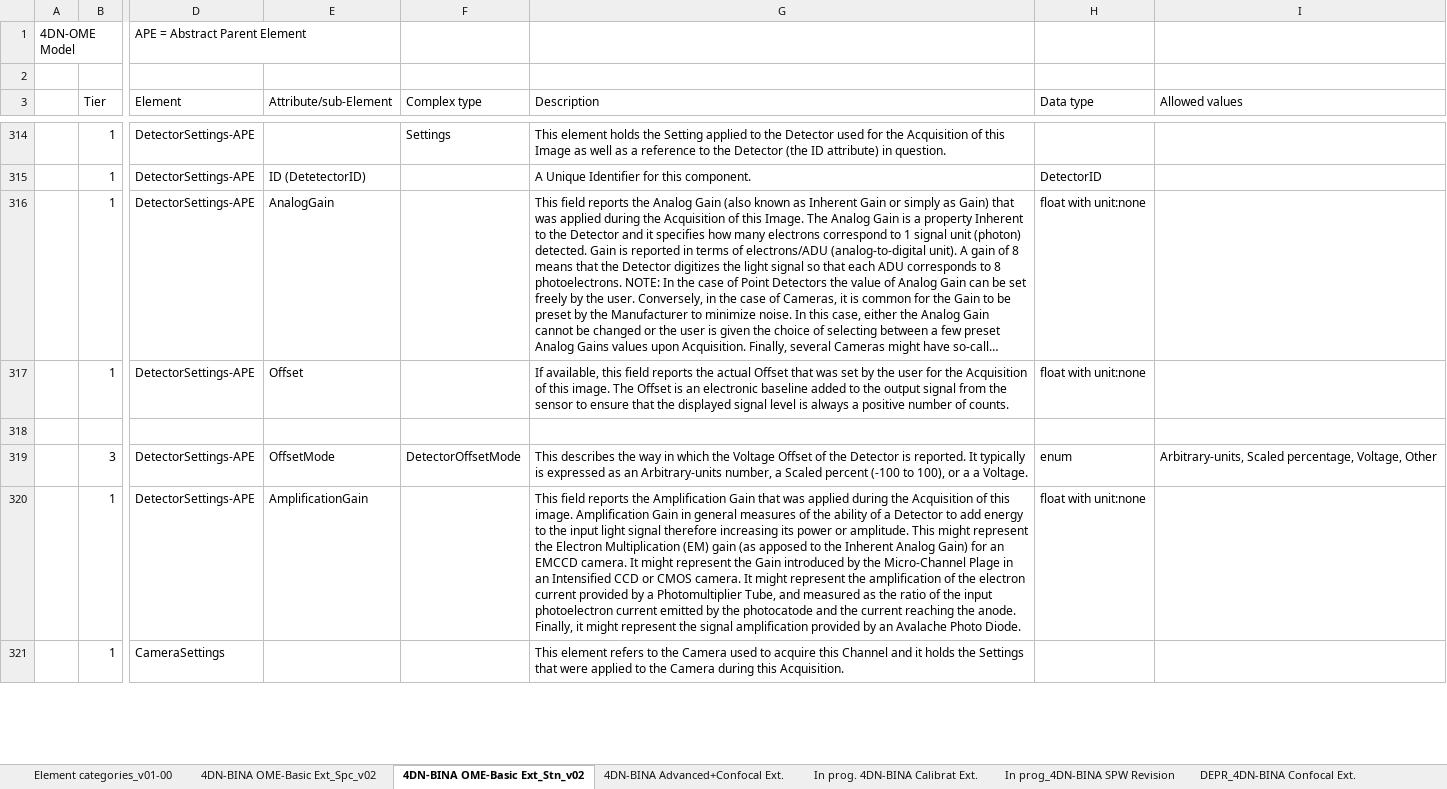
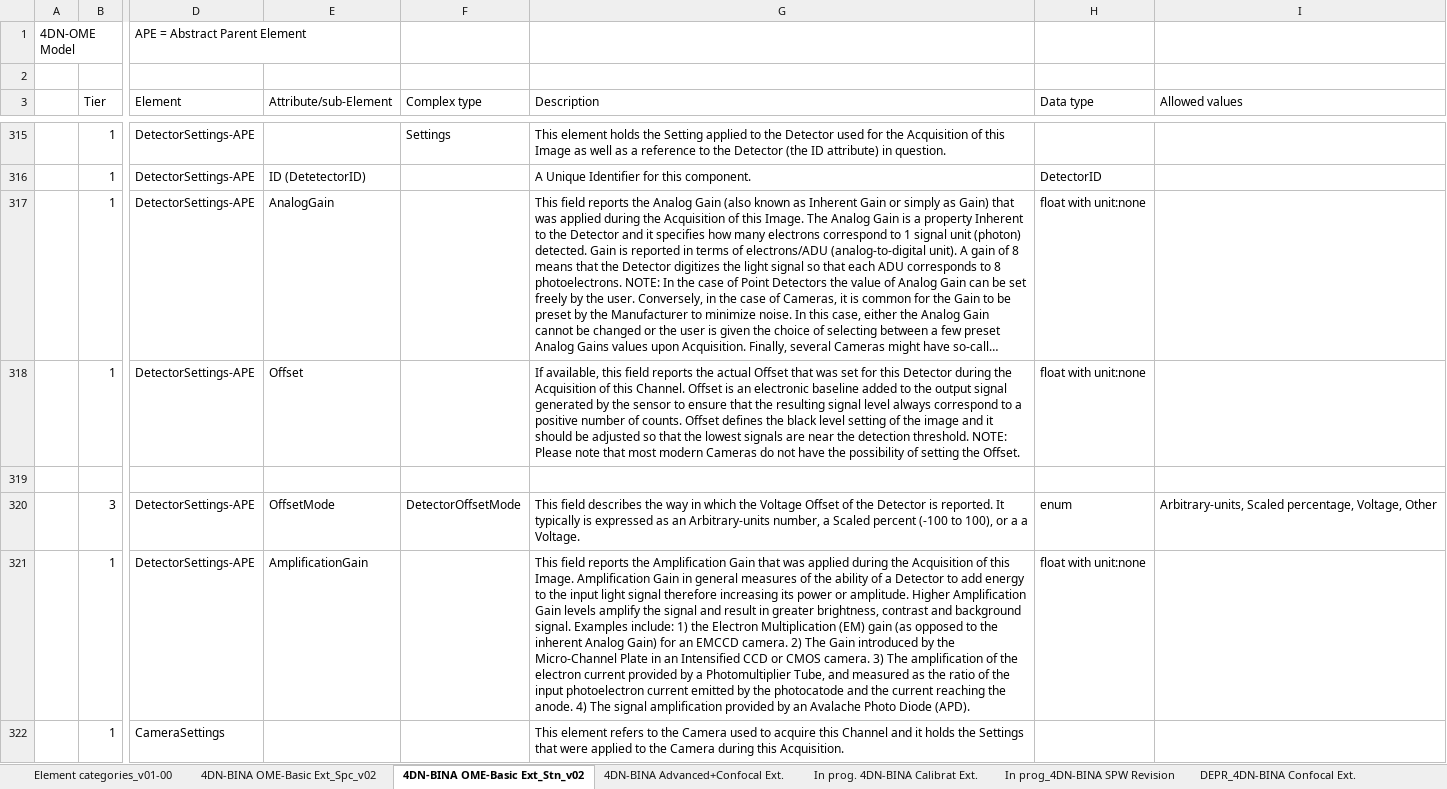
Before and after one commit to WU-BIMAC/NBOMicroscopyMetadataSpecs, an Excel workbook: Model/in progress/v02-00/v02-00_in progress_4DN-BINA-OME_Microscopy Metadata_CORE+BASIC+ADVANCED+CALIBRATION_v04_GitHub.xlsx, sheet 4DN-BINA OME-Basic Ext_Stn_v02, drawn as a sheet; only a part is shown, gaps mark what is left out; long unchanged cells end in …; values as stored, in another font and other column widths than the file's, no cell formats; addresses are those after the commit; the diff covers the shown part only; the diff names each change by its address in the sheet, - before the commit and + after, or states it on an @@ line.

```diff
--- a/Model/in progress/v02-00/v02-00_in progress_4DN-BINA-OME_Microscopy Metadata_CORE+BASIC+ADVANCED+CALIBRATION_v04_GitHub.xlsx (sheet 4DN-BINA OME-Basic Ext_Stn_v02)
+++ b/Model/in progress/v02-00/v02-00_in progress_4DN-BINA-OME_Microscopy Metadata_CORE+BASIC+ADVANCED+CALIBRATION_v04_GitHub.xlsx (sheet 4DN-BINA OME-Basic Ext_Stn_v02)
-G318 (Description): …was set by the user for the Acquisition of this image. The Offset is an electronic baseline added to the output signal from the sensor to ensure that the displayed signal level is always a positive number of counts.
+G318 (Description): …was set for this Detector during the Acquisition of this Channel. Offset is an electronic baseline added to the output signal generated by the sensor to ensure that the resulting signal level always correspond to a positive number of counts. Offset defines the black level setting of the image and it should be adjusted so that the lowest signals are near the detection threshold. NOTE: Please note that most modern Cameras do not have the possibility of setting the Offset.
-G320 (Description): This describes the…
+G320 (Description): This field describes the…
-G321 (Description): …of this image. Amplification Gain in general measures of the ability of a Detector to add energy to the input light signal therefore increasing its power or amplitude. This might represent the Electron Multiplication (EM) gain (as apposed to the Inherent Analog Gain) for an EMCCD camera. It might represent the Gain introduced by the Micro-Channel Plage in an Intensified CCD or CMOS camera. It might represent the amplification of the electron current provided by a Photomultiplier Tube, and measured as the ratio of the input photoelectron current emitted by the photocatode and the current reaching the anode. Finally, it might represent the signal amplification provided by an Avalache Photo Diode.
+G321 (Description): …of this Image. Amplification Gain in general measures of the ability of a Detector to add energy to the input light signal therefore increasing its power or amplitude. Higher Amplification Gain levels amplify the signal and result in greater brightness, contrast and background signal. Examples include: 1) the Electron Multiplication (EM) gain (as opposed to the inherent Analog Gain) for an EMCCD camera. 2) The Gain introduced by the Micro-Channel Plate in an Intensified CCD or CMOS camera. 3) The amplification of the electron current provided by a Photomultiplier Tube, and measured as the ratio of the input photoelectron current emitted by the photocatode and the current reaching the anode. 4) The signal amplification provided by an Avalache Photo Diode (APD).
```
Also changed, not shown: 1 added row and 18 edited cells elsewhere in this sheet, sheet 4DN-BINA OME-Basic Ext_Spc_v02, sheet 4DN-BINA Advanced+Confocal Ext., cell formats, 9 other files.
